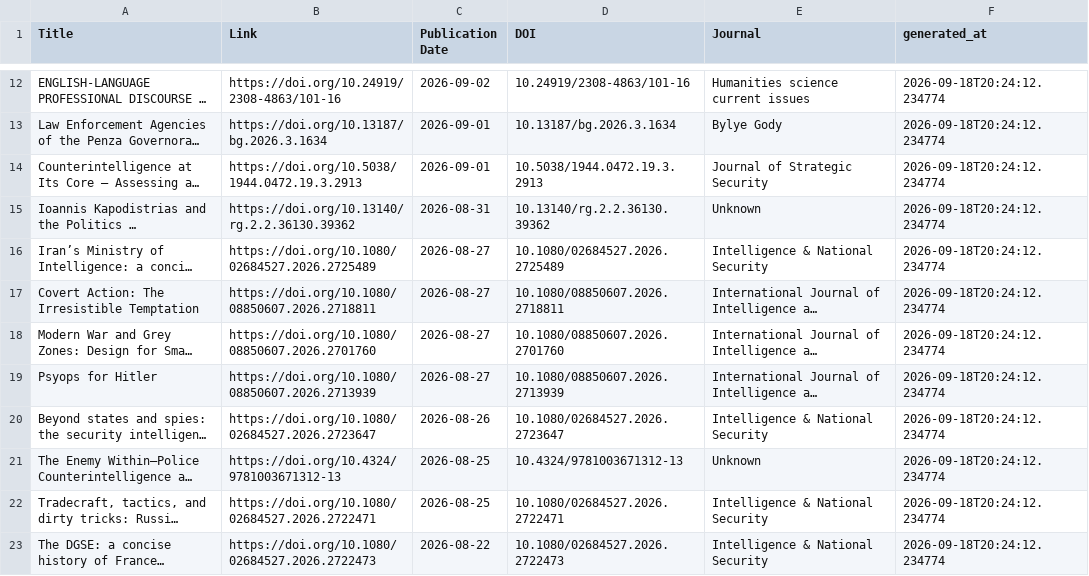
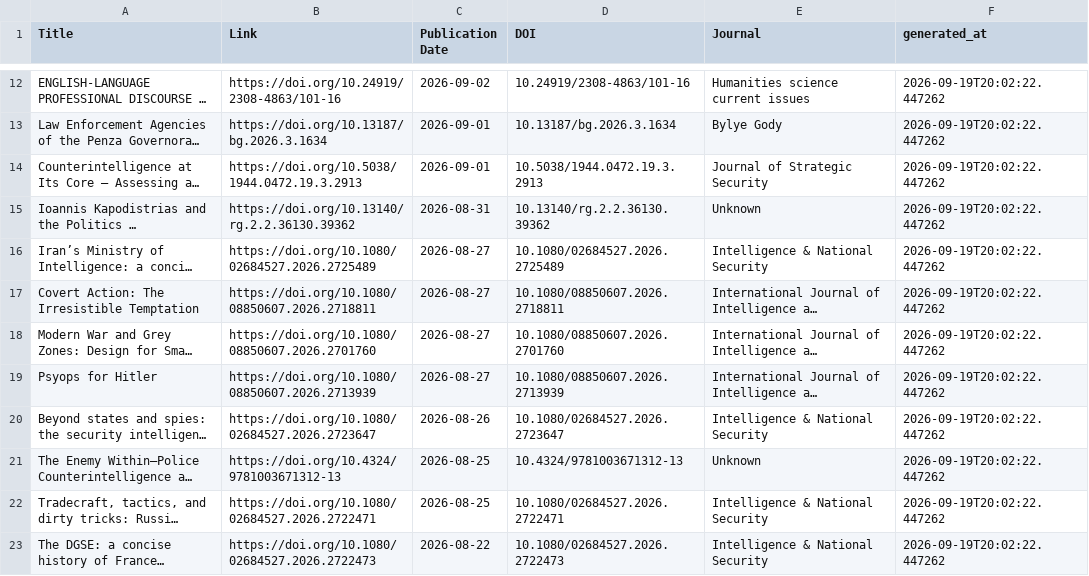
Before and after one commit to yusufaliozkan/zotero-intelligence-bibliography, a CSV file: monitor_last30.csv, drawn as a sheet; only a part is shown, gaps mark what is left out; long unchanged cells end in …; the diff covers the shown part only; the diff names each change by its address in the sheet, - before the commit and + after, or states it on an @@ line.

Commit message:
Update monitor results

```diff
--- a/monitor_last30.csv
+++ b/monitor_last30.csv
-F12:F23 (generated_at): 2026-09-18T20:24:12.234774
+F12:F23 (generated_at): 2026-09-19T20:02:22.447262
```
Also changed, not shown: 1 added row, 1 removed row and 9 edited cells elsewhere in this file, monitor_last90.csv.
